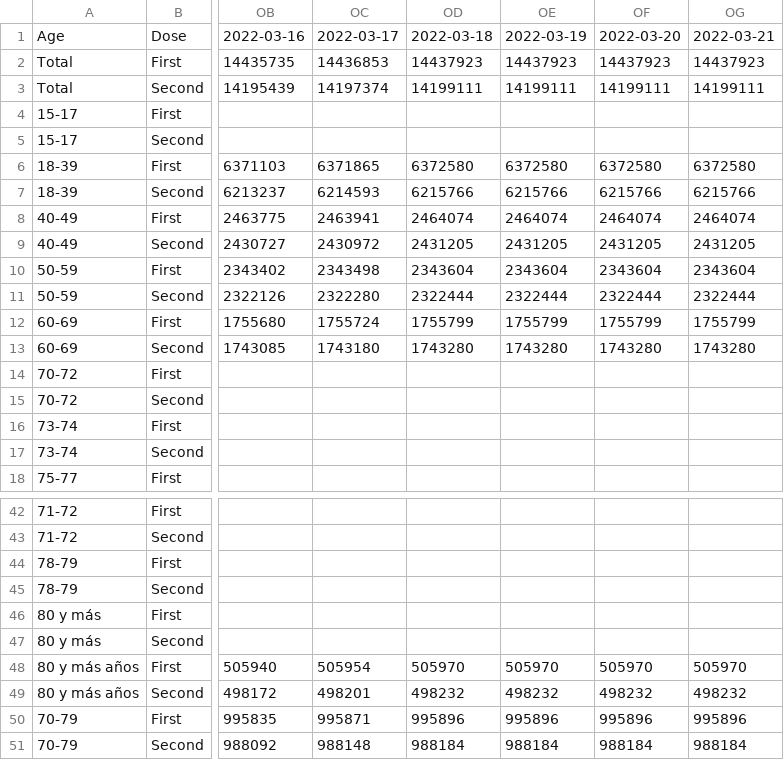
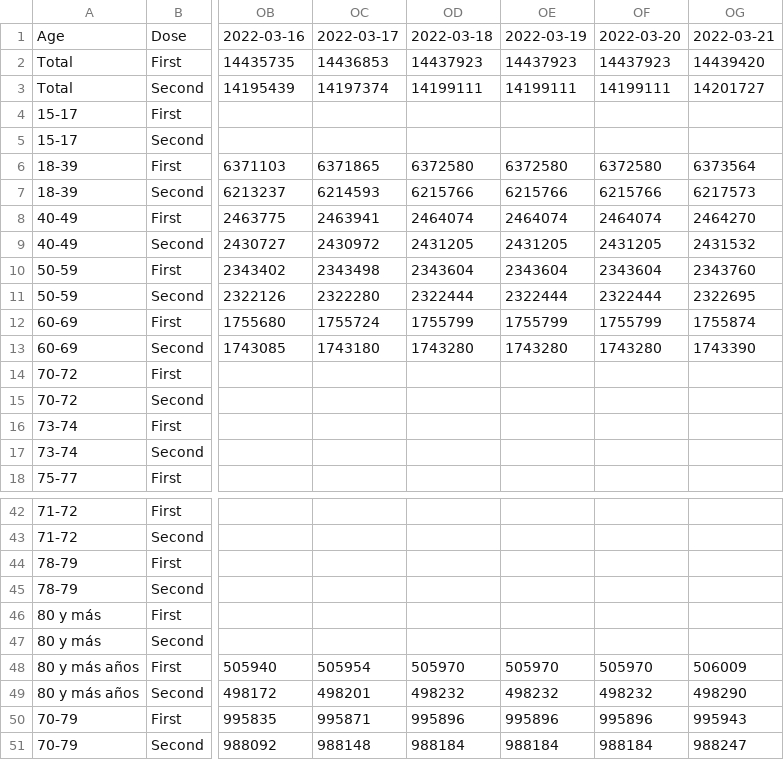
Before and after one commit to juancri/covid19-vaccination, a CSV file: output/chile-vaccination-ages.csv, drawn as a sheet; only a part is shown, gaps mark what is left out; the diff names each change by its address in the sheet, - before the commit and + after, or states it on an @@ line.

```diff
--- a/output/chile-vaccination-ages.csv
+++ b/output/chile-vaccination-ages.csv
-OG2: 14437923
+OG2: 14439420
-OG3: 14199111
+OG3: 14201727
-OG6: 6372580
+OG6: 6373564
-OG7: 6215766
+OG7: 6217573
-OG8: 2464074
+OG8: 2464270
-OG9: 2431205
+OG9: 2431532
-OG10: 2343604
+OG10: 2343760
-OG11: 2322444
+OG11: 2322695
-OG12: 1755799
+OG12: 1755874
-OG13: 1743280
+OG13: 1743390
-OG48: 505970
+OG48: 506009
-OG49: 498232
+OG49: 498290
-OG50: 995896
+OG50: 995943
-OG51: 988184
+OG51: 988247
```
Also changed, not shown: output/chile-vaccination-type.csv, 2 other files.
